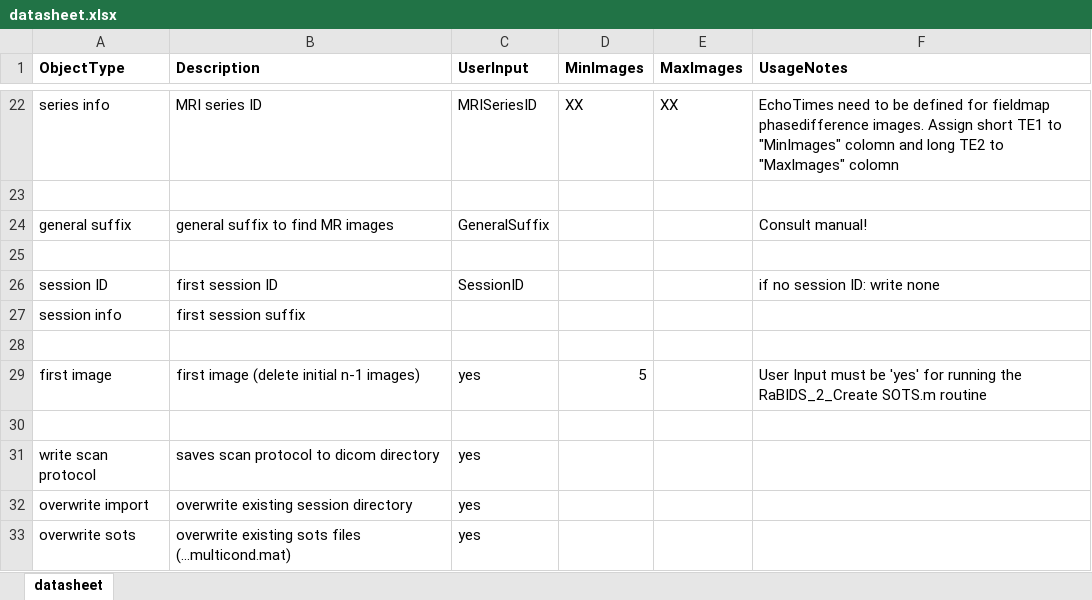
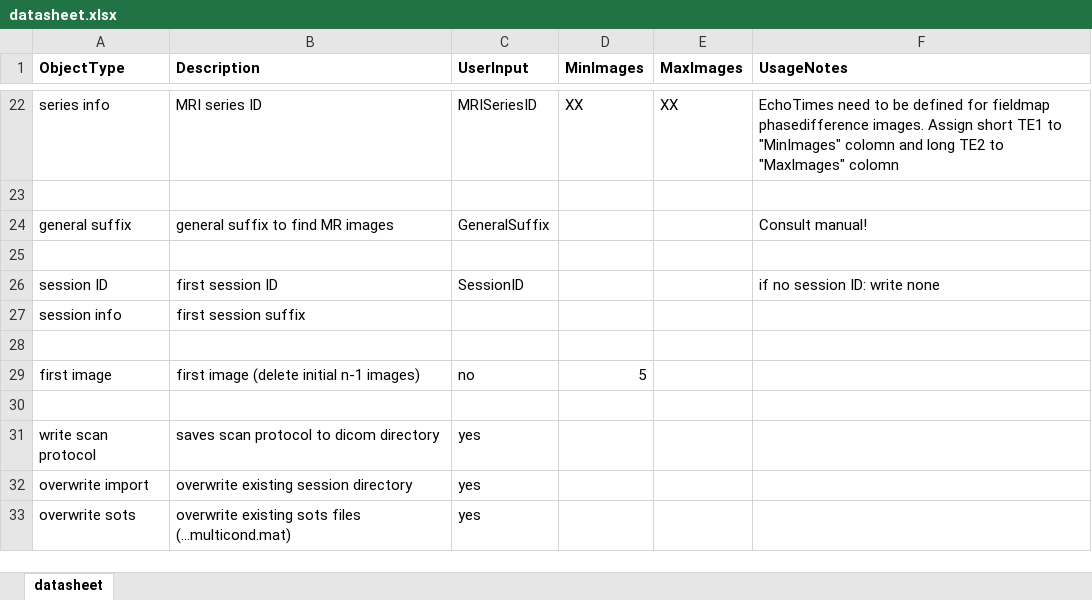
Before and after one commit to christianparet/RaBIDS, an Excel workbook: code/RaBIDS templates/datasheet.xlsx, sheet datasheet, drawn as a sheet; only a part is shown, gaps mark what is left out; values as stored, in another font and other column widths than the file's, no borders; the diff names each change by its address in the sheet, - before the commit and + after, or states it on an @@ line.

```diff
--- a/code/RaBIDS templates/datasheet.xlsx (sheet datasheet)
+++ b/code/RaBIDS templates/datasheet.xlsx (sheet datasheet)
-C29 (UserInput): yes
+C29 (UserInput): no
-F29 (UsageNotes): User Input must be 'yes' for running the RaBIDS_2_Create SOTS.m routine
+F29 (UsageNotes): (empty)
```
Also changed, not shown: 31 other files.
